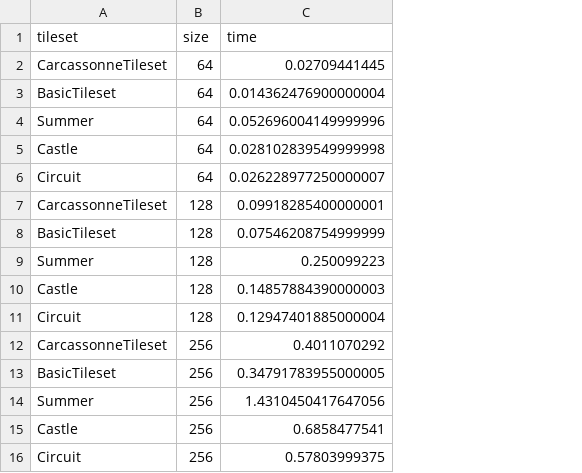
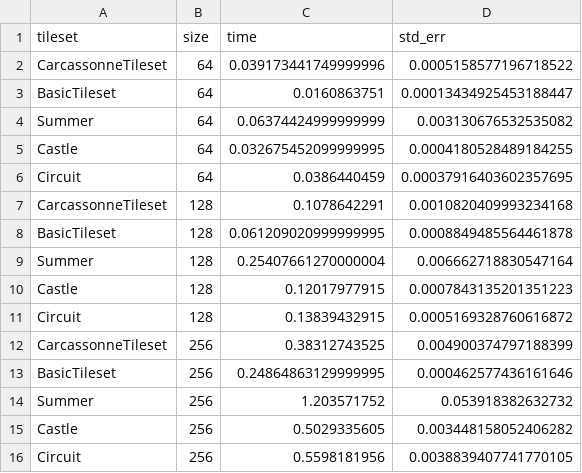
Before and after one commit to ria8651/hierarchical-wfc, a CSV file: benches/data/map_size_non_deterministic.csv, drawn as a sheet; the diff names each change by its address in the sheet, - before the commit and + after, or states it on an @@ line.

```diff
--- a/benches/data/map_size_non_deterministic.csv
+++ b/benches/data/map_size_non_deterministic.csv
+column D (std_err), rows 2-16: 0.0005158577196718522 | 0.00013434925453188447 | 0.003130676532535082 | 0.0004180528489184255 | 0.00037916403602357695 | 0.0010820409993234168 | 0.0008849485564461878 | 0.006662718830547164 | 0.0007843135201351223 | 0.0005169328760616872 | 0.004900374797188399 | 0.000462577436161646 | 0.053918382632732 | 0.003448158052406282 | 0.0038839407741770105
-C2 (time): 0.02709441445
+C2 (time): 0.039173441749999996
-C3 (time): 0.014362476900000004
+C3 (time): 0.0160863751
-C4 (time): 0.052696004149999996
+C4 (time): 0.06374424999999999
-C5 (time): 0.028102839549999998
+C5 (time): 0.032675452099999995
-C6 (time): 0.026228977250000007
+C6 (time): 0.0386440459
-C7 (time): 0.09918285400000001
+C7 (time): 0.1078642291
-C8 (time): 0.07546208754999999
+C8 (time): 0.061209020999999995
-C9 (time): 0.250099223
+C9 (time): 0.25407661270000004
-C10 (time): 0.14857884390000003
+C10 (time): 0.12017977915
-C11 (time): 0.12947401885000004
+C11 (time): 0.13839432915
-C12 (time): 0.4011070292
+C12 (time): 0.38312743525
-C13 (time): 0.34791783955000005
+C13 (time): 0.24864863129999995
-C14 (time): 1.4310450417647056
+C14 (time): 1.203571752
-C15 (time): 0.6858477541
+C15 (time): 0.5029335605
-C16 (time): 0.57803999375
+C16 (time): 0.5598181956
```
Also changed, not shown: benches/data/map_size_deterministic.csv, 2 other files.
